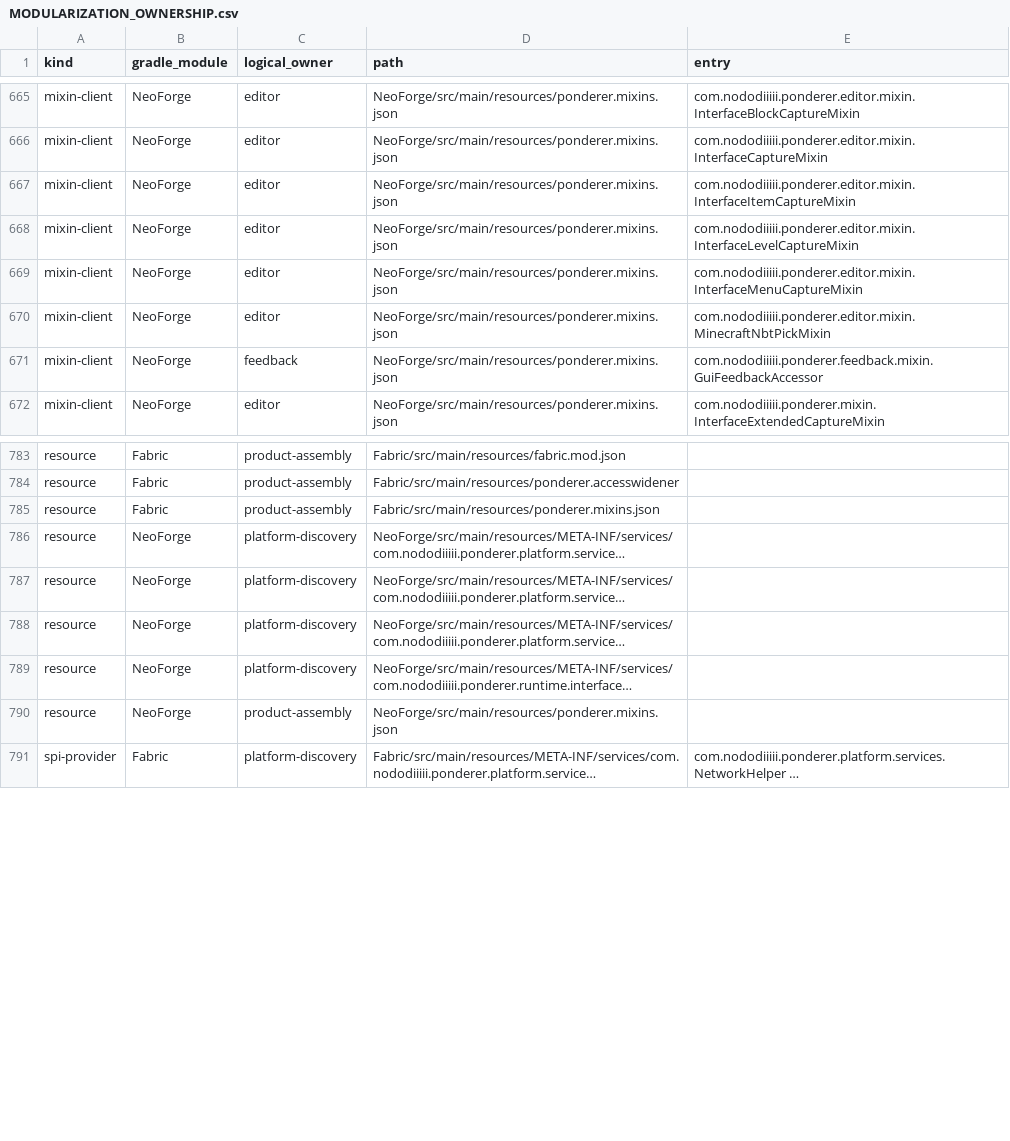
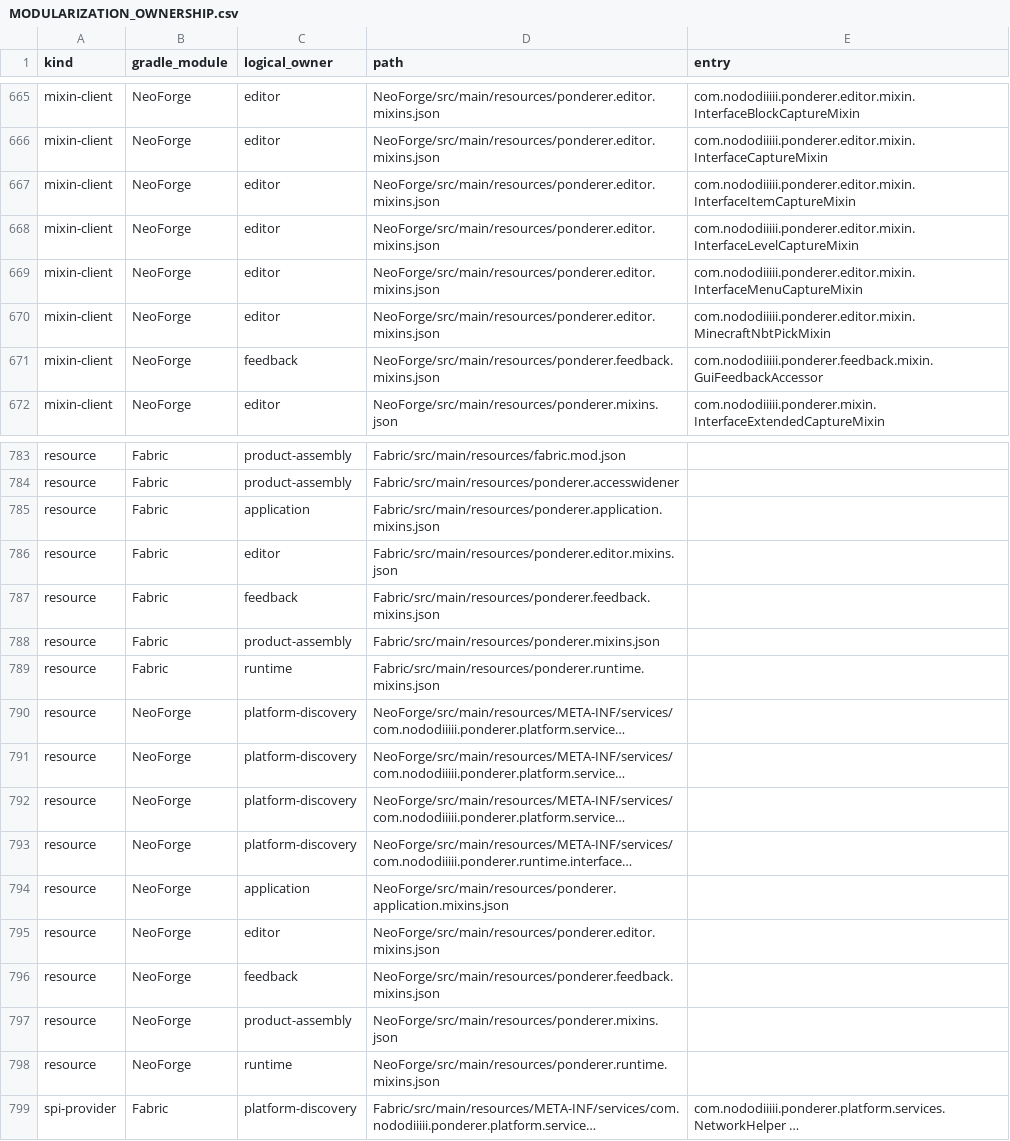
Before and after one commit to Nobodiiiii/Ponderer, a CSV file: docs/MODULARIZATION_OWNERSHIP.csv, drawn as a sheet; only a part is shown, gaps mark what is left out; long unchanged cells end in …; the diff covers the shown part only; the diff names each change by its address in the sheet, - before the commit and + after, or states it on an @@ line.

Commit message:
fix(modules): resolve build and mixin bootstrap regressions
Implement the pack registry contract, use the public JEI resolver, place palette parsing with step execution, and scope each Mixin config to its actual mixin package. Both loader builds and interface smoke pass. Record mapping checks, cleanup and fixture limitations.

```diff
--- a/docs/MODULARIZATION_OWNERSHIP.csv
+++ b/docs/MODULARIZATION_OWNERSHIP.csv
-D665:D670 (path): NeoForge/src/main/resources/ponderer.mixins.json
+D665:D670 (path): NeoForge/src/main/resources/ponderer.editor.mixins.json
-D671 (path): NeoForge/src/main/resources/ponderer.mixins.json
+D671 (path): NeoForge/src/main/resources/ponderer.feedback.mixins.json
+row 785: resource | Fabric | application | Fabric/src/main/resources/ponderer.application.mixins.json
+row 786: resource | Fabric | editor | Fabric/src/main/resources/ponderer.editor.mixins.json
+row 787: resource | Fabric | feedback | Fabric/src/main/resources/ponderer.feedback.mixins.json
+row 789: resource | Fabric | runtime | Fabric/src/main/resources/ponderer.runtime.mixins.json
+row 794: resource | NeoForge | application | NeoForge/src/main/resources/ponderer.application.mixins.json
+row 795: resource | NeoForge | editor | NeoForge/src/main/resources/ponderer.editor.mixins.json
+row 796: resource | NeoForge | feedback | NeoForge/src/main/resources/ponderer.feedback.mixins.json
+row 798: resource | NeoForge | runtime | NeoForge/src/main/resources/ponderer.runtime.mixins.json
```
Also changed, not shown: 61 edited cells elsewhere in this file, 19 other files.
